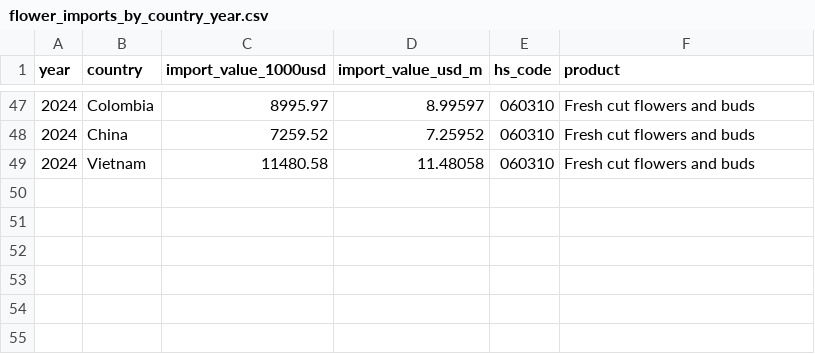
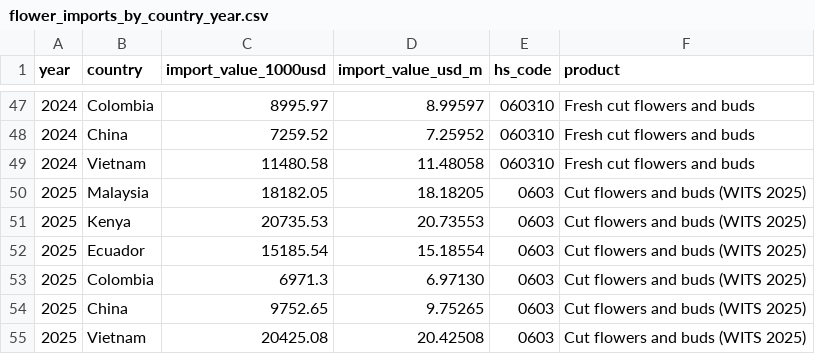
Before and after one commit to akylamnr/3179-DV2, a CSV file: data/flower_imports_by_country_year.csv, drawn as a sheet; only a part is shown, gaps mark what is left out; the diff names each change by its address in the sheet, - before the commit and + after, or states it on an @@ line.

```diff
--- a/data/flower_imports_by_country_year.csv
+++ b/data/flower_imports_by_country_year.csv
+row 50: 2025 | Malaysia | 18182.05 | 18.18205 | 0603 | Cut flowers and buds (WITS 2025)
+row 51: 2025 | Kenya | 20735.53 | 20.73553 | 0603 | Cut flowers and buds (WITS 2025)
+row 52: 2025 | Ecuador | 15185.54 | 15.18554 | 0603 | Cut flowers and buds (WITS 2025)
+row 53: 2025 | Colombia | 6971.3 | 6.97130 | 0603 | Cut flowers and buds (WITS 2025)
+row 54: 2025 | China | 9752.65 | 9.75265 | 0603 | Cut flowers and buds (WITS 2025)
+row 55: 2025 | Vietnam | 20425.08 | 20.42508 | 0603 | Cut flowers and buds (WITS 2025)
```
Also changed, not shown: 14 other files.
